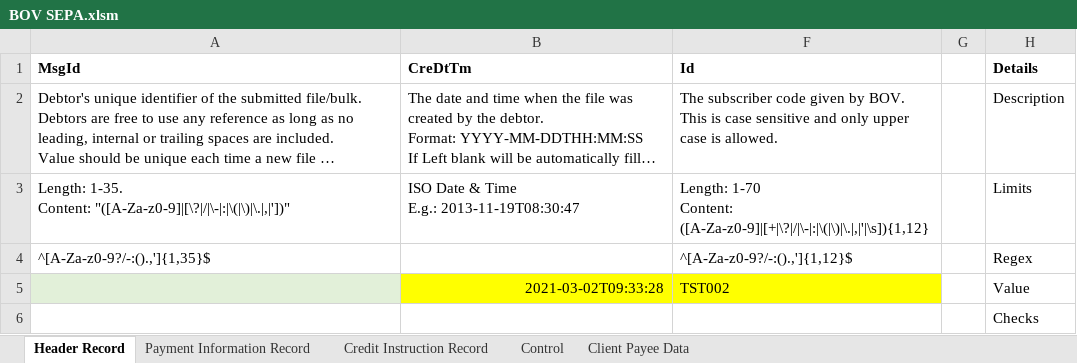
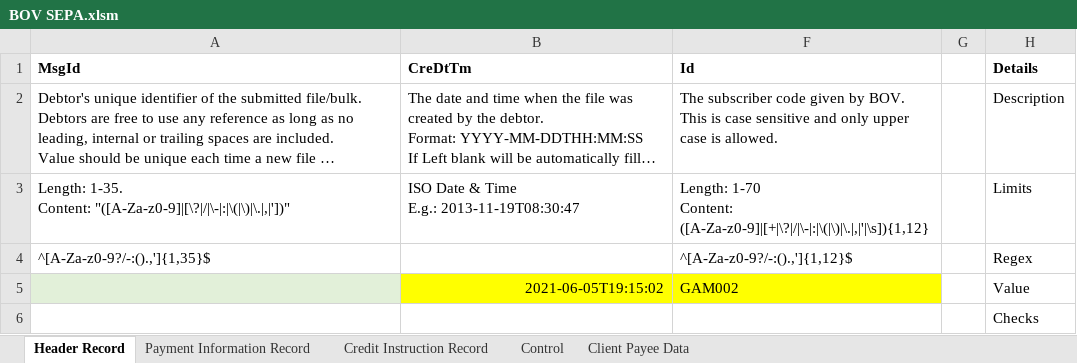
Before and after one commit to chribonn/bnkSEPA, an Excel workbook: xl/BOV SEPA.xlsm, sheet Header Record, drawn as a sheet; long unchanged cells end in …; values as stored, in another font and other column widths than the file's, no borders; the diff names each change by its address in the sheet, - before the commit and + after, or states it on an @@ line.

```diff
--- a/xl/BOV SEPA.xlsm (sheet Header Record)
+++ b/xl/BOV SEPA.xlsm (sheet Header Record)
-B5 (CreDtTm): 2021-03-02T09:33:28
+B5 (CreDtTm): 2021-06-05T19:15:02
-F5 (Id): TST002
+F5 (Id): GAM002
```
Also changed, not shown: sheet Credit Instruction Record, sheet Client Payee Data, sheet Control, sheet Payment Information Record, formulas that keep their value, hidden cells.
